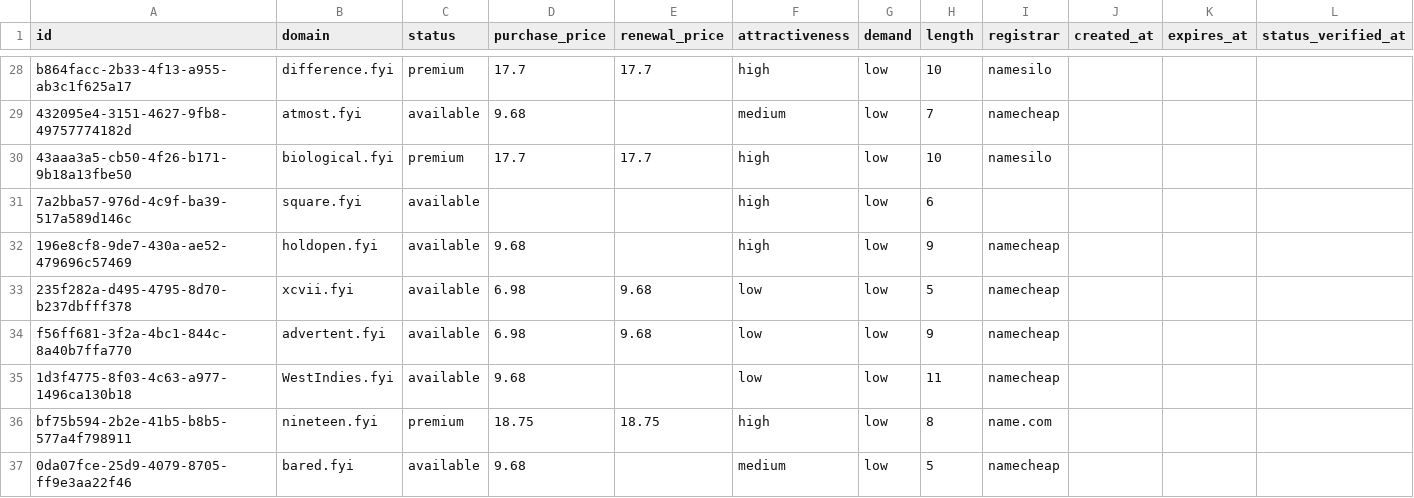
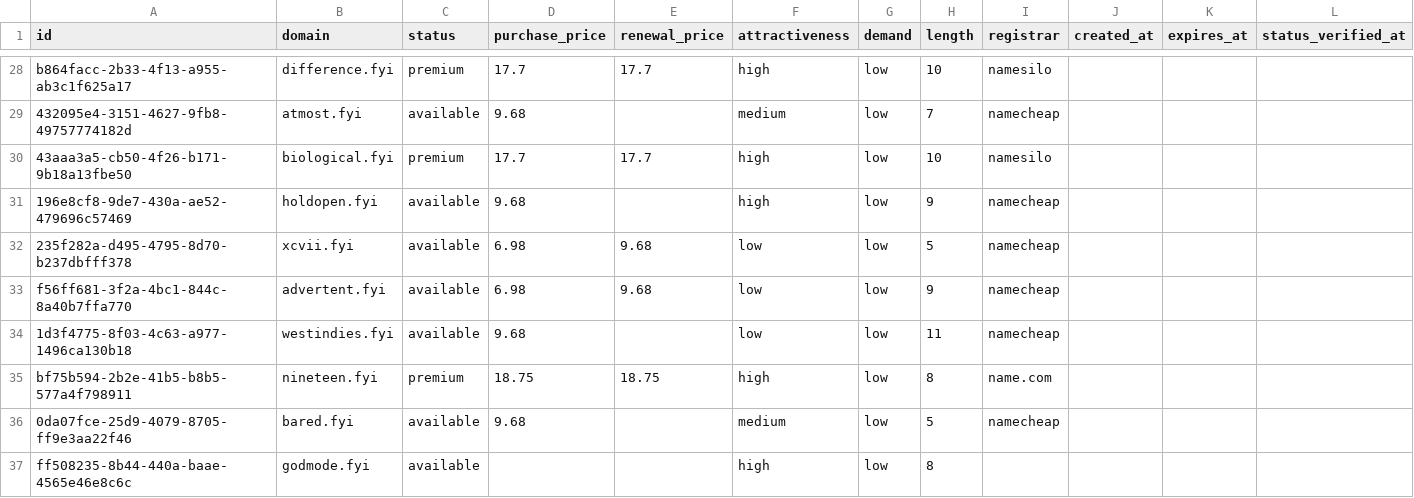
Before and after one commit to UniqueDomains/fyi-oneword-domains, a CSV file: fyi.csv, drawn as a sheet; only a part is shown, gaps mark what is left out; the shorter side is filled out with more unchanged rows; the diff covers the shown part only.

Commit message:
Domains update

```diff
--- a/fyi.csv
+++ b/fyi.csv
@@ -30,3 +30,2 @@ b864facc-2b33-4f13-a955-ab3c1f625a17,difference.fyi,premium,17.7,17.7,high,low,1
 43aaa3a5-cb50-4f26-b171-9b18a13fbe50,biological.fyi,premium,17.7,17.7,high,low,10,namesilo,,,
-7a2bba57-976d-4c9f-ba39-517a589d146c,square.fyi,available,,,high,low,6,,,,
 196e8cf8-9de7-430a-ae52-479696c57469,holdopen.fyi,available,9.68,,high,low,9,namecheap,,,
@@ -34,3 +33,3 @@ b864facc-2b33-4f13-a955-ab3c1f625a17,difference.fyi,premium,17.7,17.7,high,low,1
 f56ff681-3f2a-4bc1-844c-8a40b7ffa770,advertent.fyi,available,6.98,9.68,low,low,9,namecheap,,,
-1d3f4775-8f03-4c63-a977-1496ca130b18,WestIndies.fyi,available,9.68,,low,low,11,namecheap,,,
+1d3f4775-8f03-4c63-a977-1496ca130b18,westindies.fyi,available,9.68,,low,low,11,namecheap,,,
 bf75b594-2b2e-41b5-b8b5-577a4f798911,nineteen.fyi,premium,18.75,18.75,high,low,8,name.com,,,
```
Also changed, not shown: 8 added rows, 7 removed rows and 61 edited cells elsewhere in this file, 4 other files.
